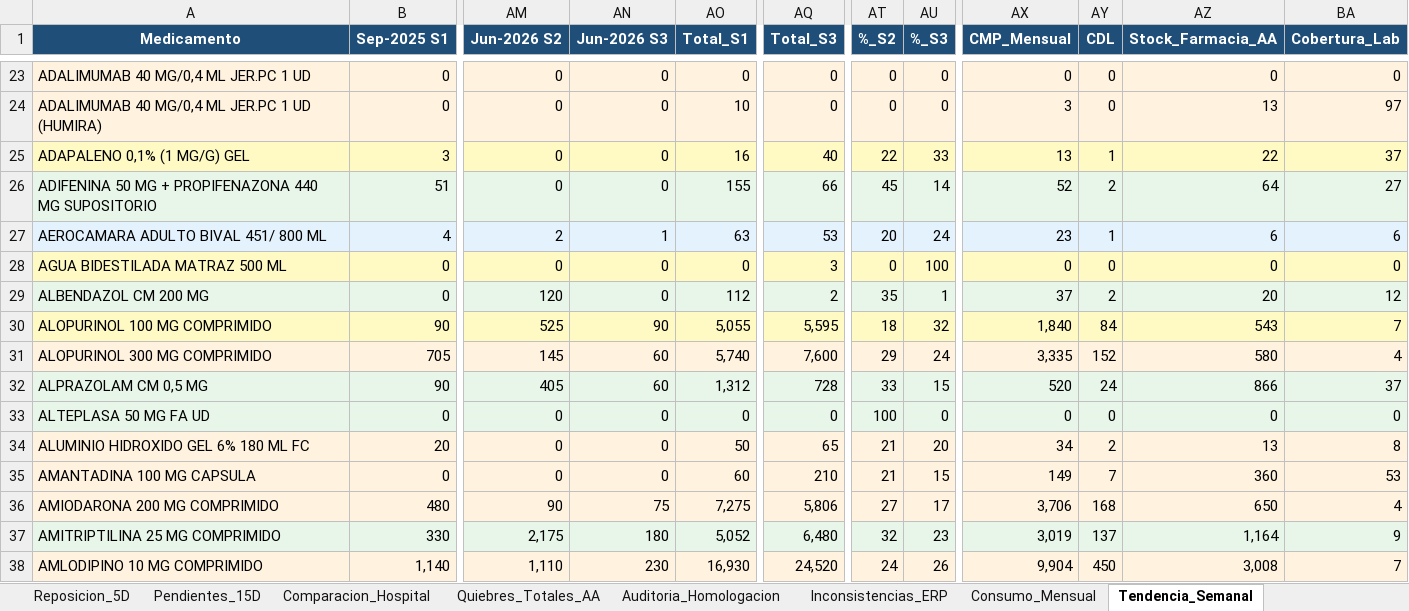
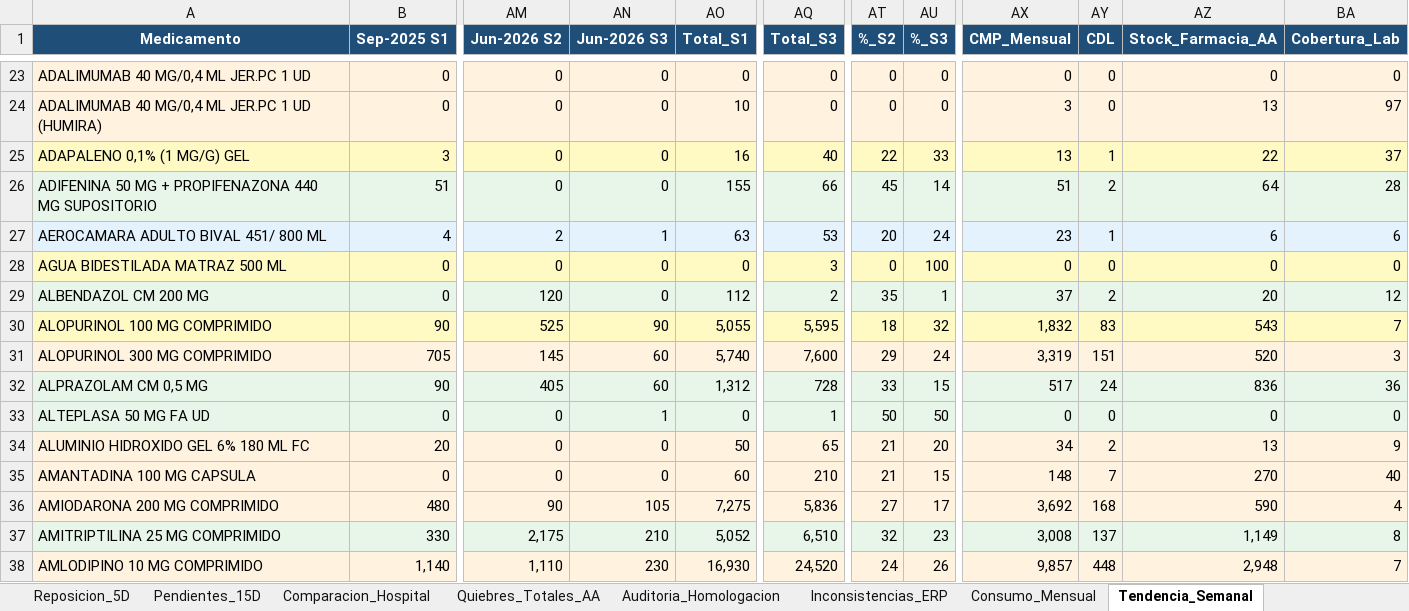
Before and after one commit to danielalfonsocc-rgb/maestro-aa-farmacia, an Excel workbook: Consolidado_AA_MAESTRO.xlsx, sheet Tendencia_Semanal, drawn as a sheet; only a part is shown, gaps mark what is left out; values as stored, in another font and other column widths than the file's, no borders; the diff covers the shown part only; the diff names each change by its address in the sheet, - before the commit and + after, or states it on an @@ line.

```diff
--- a/Consolidado_AA_MAESTRO.xlsx (sheet Tendencia_Semanal)
+++ b/Consolidado_AA_MAESTRO.xlsx (sheet Tendencia_Semanal)
-AX26 (CMP_Mensual): 52
+AX26 (CMP_Mensual): 51
-BA26 (Cobertura_Lab): 27
+BA26 (Cobertura_Lab): 28
-AX30 (CMP_Mensual): 1,840
+AX30 (CMP_Mensual): 1,832
-AY30 (CDL): 84
+AY30 (CDL): 83
-AX31 (CMP_Mensual): 3,335
+AX31 (CMP_Mensual): 3,319
-AY31 (CDL): 152
+AY31 (CDL): 151
-AZ31 (Stock_Farmacia_AA): 580
+AZ31 (Stock_Farmacia_AA): 520
-BA31 (Cobertura_Lab): 4
+BA31 (Cobertura_Lab): 3
-AX32 (CMP_Mensual): 520
+AX32 (CMP_Mensual): 517
-AZ32 (Stock_Farmacia_AA): 866
+AZ32 (Stock_Farmacia_AA): 836
-BA32 (Cobertura_Lab): 37
+BA32 (Cobertura_Lab): 36
-AN33 (Jun-2026 S3): 0
+AN33 (Jun-2026 S3): 1
-AQ33 (Total_S3): 0
+AQ33 (Total_S3): 1
-AT33 (%_S2): 100
+AT33 (%_S2): 50
-AU33 (%_S3): 0
+AU33 (%_S3): 50
-BA34 (Cobertura_Lab): 8
+BA34 (Cobertura_Lab): 9
-AX35 (CMP_Mensual): 149
+AX35 (CMP_Mensual): 148
-AZ35 (Stock_Farmacia_AA): 360
+AZ35 (Stock_Farmacia_AA): 270
-BA35 (Cobertura_Lab): 53
+BA35 (Cobertura_Lab): 40
-AN36 (Jun-2026 S3): 75
+AN36 (Jun-2026 S3): 105
-AQ36 (Total_S3): 5,806
+AQ36 (Total_S3): 5,836
-AX36 (CMP_Mensual): 3,706
+AX36 (CMP_Mensual): 3,692
-AZ36 (Stock_Farmacia_AA): 650
+AZ36 (Stock_Farmacia_AA): 590
-AN37 (Jun-2026 S3): 180
+AN37 (Jun-2026 S3): 210
-AQ37 (Total_S3): 6,480
+AQ37 (Total_S3): 6,510
-AX37 (CMP_Mensual): 3,019
+AX37 (CMP_Mensual): 3,008
-AZ37 (Stock_Farmacia_AA): 1,164
+AZ37 (Stock_Farmacia_AA): 1,149
-BA37 (Cobertura_Lab): 9
+BA37 (Cobertura_Lab): 8
-AX38 (CMP_Mensual): 9,904
+AX38 (CMP_Mensual): 9,857
-AY38 (CDL): 450
+AY38 (CDL): 448
-AZ38 (Stock_Farmacia_AA): 3,008
+AZ38 (Stock_Farmacia_AA): 2,948
```
Also changed, not shown: 2 added rows, 782 edited cells and cell formats elsewhere in this sheet, sheet Consumo_Mensual, sheet Stock_AA, sheet Dialisis_Pedido_Bod, sheet Reposicion_5D, sheet Dialisis_Pedido_Farm, sheet Pedido_Repos_Bodega, 9 more sheets, Resumen_Pedidos_AA.xlsx, 1 other file.
